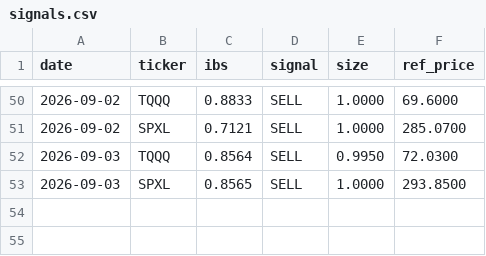
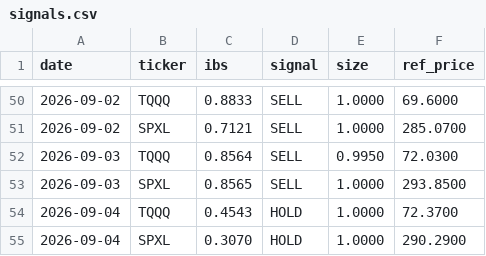
Before and after one commit to CazSyd/IBS-Strategy, a CSV file: data/signals.csv, drawn as a sheet; only a part is shown, gaps mark what is left out.

```diff
--- a/data/signals.csv
+++ b/data/signals.csv
@@ -53 +53,3 @@ date,ticker,ibs,signal,size,ref_price
 2026-09-03,SPXL,0.8565,SELL,1.0000,293.8500
+2026-09-04,TQQQ,0.4543,HOLD,1.0000,72.3700
+2026-09-04,SPXL,0.3070,HOLD,1.0000,290.2900
```
